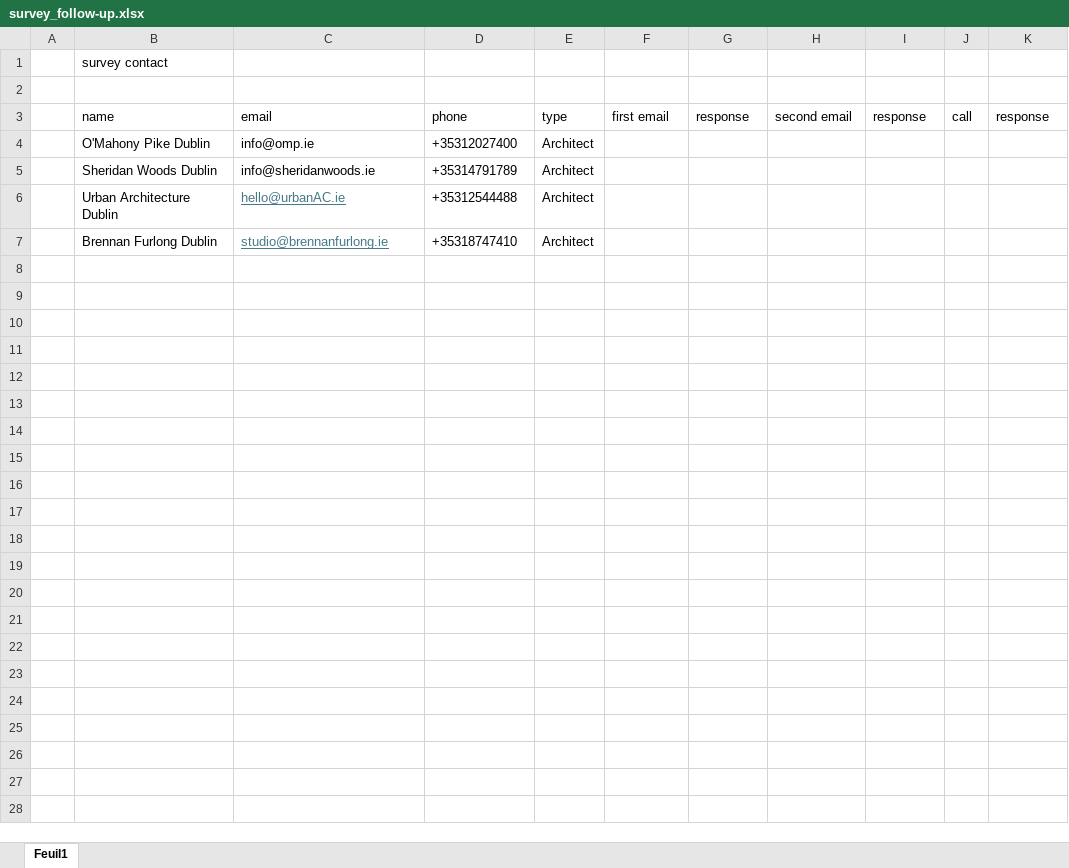
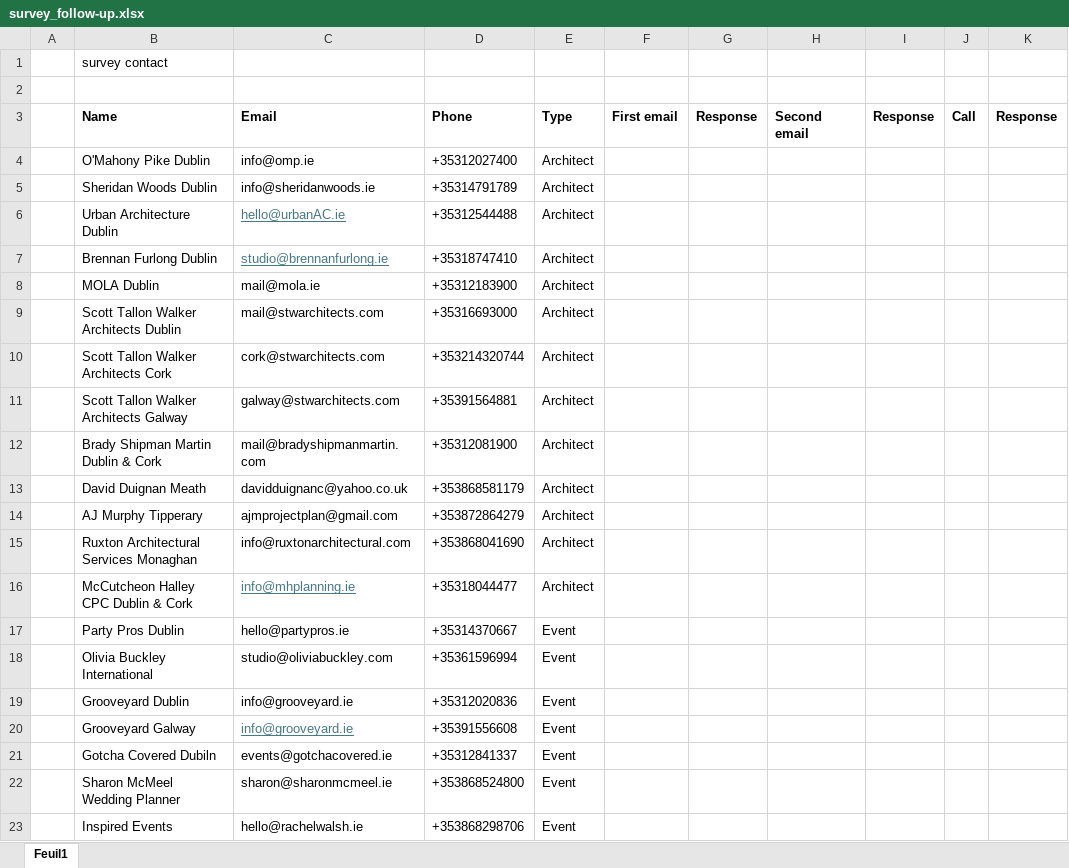
Before and after one commit to 2024-CMPU9010-GROUP-3/PROJECT, an Excel workbook: Documentation/survey/survey_follow-up.xlsx, sheet Feuil1, drawn as a sheet; values as stored, in another font and other column widths than the file's, no borders; removed rows and columns are numbered as before the commit, all else as after; the diff names each change by its address in the sheet, - before the commit and + after, or states it on an @@ line.

Commit message:
Update survey_follow-up.xlsx
added event companies

```diff
--- a/Documentation/survey/survey_follow-up.xlsx (sheet Feuil1)
+++ b/Documentation/survey/survey_follow-up.xlsx (sheet Feuil1)
-row 3:  | name | email | phone | type | first email | response | second email | response | call | response
+row 3:  | Name | Email | Phone | Type | First email | Response | Second email | Response | Call | Response
+row 8:  | MOLA Dublin | mail@mola.ie | +35312183900 | Architect
+row 9:  | Scott Tallon Walker Architects Dublin | mail@stwarchitects.com | +35316693000 | Architect
+row 10:  | Scott Tallon Walker Architects Cork | cork@stwarchitects.com | +353214320744 | Architect
+row 11:  | Scott Tallon Walker Architects Galway | galway@stwarchitects.com | +35391564881 | Architect
+row 12:  | Brady Shipman Martin Dublin & Cork | mail@bradyshipmanmartin.com | +35312081900 | Architect
+row 13:  | David Duignan Meath | davidduignanc@yahoo.co.uk | +353868581179 | Architect
+row 14:  | AJ Murphy Tipperary | ajmprojectplan@gmail.com | +353872864279 | Architect
+row 15:  | Ruxton Architectural Services Monaghan | info@ruxtonarchitectural.com | +353868041690 | Architect
+row 16:  | McCutcheon Halley CPC Dublin & Cork | info@mhplanning.ie | +35318044477 | Architect
+row 17:  | Party Pros Dublin | hello@partypros.ie | +35314370667 | Event
+row 18:  | Olivia Buckley International | studio@oliviabuckley.com | +35361596994 | Event
+row 19:  | Grooveyard Dublin | info@grooveyard.ie | +35312020836 | Event
+row 20:  | Grooveyard Galway | info@grooveyard.ie | +35391556608 | Event
+row 21:  | Gotcha Covered Dubiln | events@gotchacovered.ie | +35312841337 | Event
+row 22:  | Sharon McMeel Wedding Planner | sharon@sharonmcmeel.ie | +353868524800 | Event
+row 23:  | Inspired Events | hello@rachelwalsh.ie | +353868298706 | Event
```
